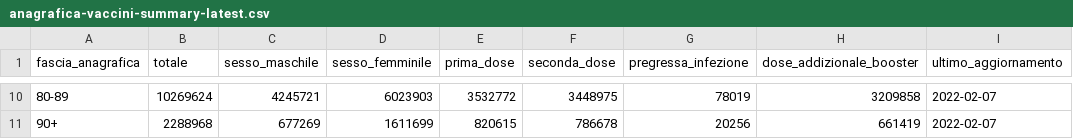
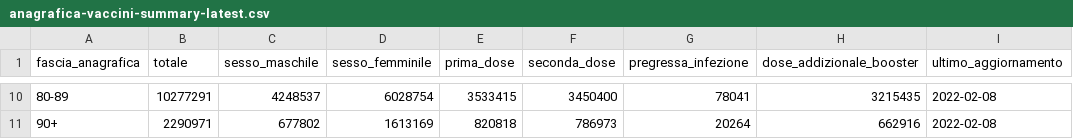
Before and after one commit to MatteoOrlandini/COVID-19-Vaccination-Italy, a CSV file: anagrafica-vaccini-summary-latest.csv, drawn as a sheet; only a part is shown, gaps mark what is left out; the diff covers the shown part only.

```diff
--- a/anagrafica-vaccini-summary-latest.csv
+++ b/anagrafica-vaccini-summary-latest.csv
@@ -10,2 +10,2 @@ fascia_anagrafica,totale,sesso_maschile,sesso_femminile,prima_dose,seconda_dose,
-80-89,10269624,4245721,6023903,3532772,3448975,78019,3209858,2022-02-07
-90+,2288968,677269,1611699,820615,786678,20256,661419,2022-02-07
+80-89,10277291,4248537,6028754,3533415,3450400,78041,3215435,2022-02-08
+90+,2290971,677802,1613169,820818,786973,20264,662916,2022-02-08
```
Also changed, not shown: 63 edited cells elsewhere in this file, vaccini-summary-latest.csv, 55 other files.
